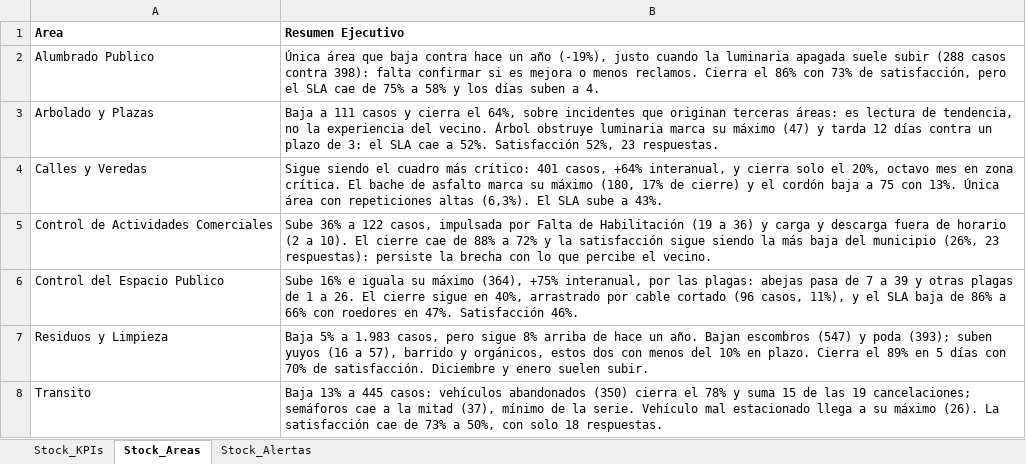
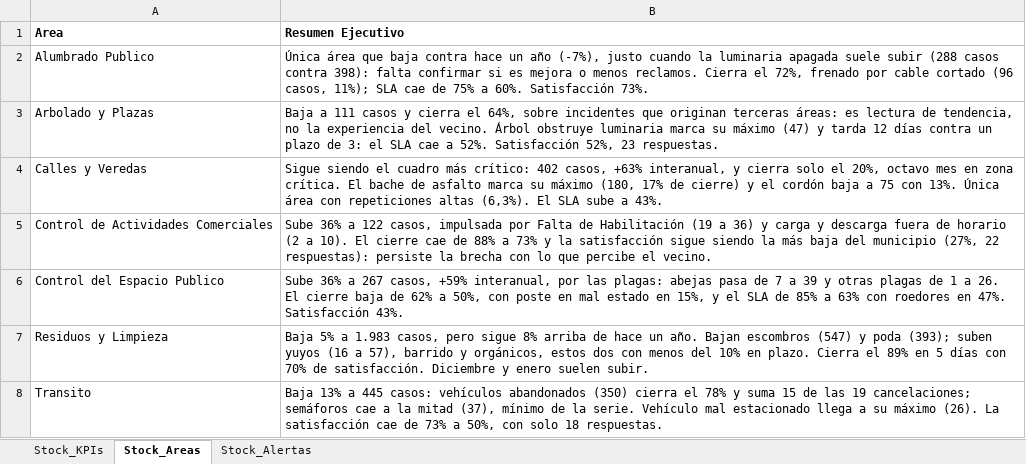
Before and after one commit to CesarZeta/Monitor_de_Gestion, an Excel workbook: Tablas/Tablas_Stock_2026_10.xlsx, sheet Stock_Areas, drawn as a sheet; values as stored, in another font and other column widths than the file's, no borders; the diff names each change by its address in the sheet, - before the commit and + after, or states it on an @@ line.

Commit message:
Tablas_Stock archivo - Oct-2026

```diff
--- a/Tablas/Tablas_Stock_2026_10.xlsx (sheet Stock_Areas)
+++ b/Tablas/Tablas_Stock_2026_10.xlsx (sheet Stock_Areas)
-B2 (Resumen Ejecutivo): …un año (-19%), justo cuando la luminaria apagada suele subir (288 casos contra 398): falta confirmar si es mejora o menos reclamos. Cierra el 86% con 73% de satisfacción, pero el SLA cae de 75% a 58% y los días suben a 4.
+B2 (Resumen Ejecutivo): …un año (-7%), justo cuando la luminaria apagada suele subir (288 casos contra 398): falta confirmar si es mejora o menos reclamos. Cierra el 72%, frenado por cable cortado (96 casos, 11%); SLA cae de 75% a 60%. Satisfacción 73%.
-B4 (Resumen Ejecutivo): …más crítico: 401 casos, +64% interanual, y…
+B4 (Resumen Ejecutivo): …más crítico: 402 casos, +63% interanual, y…
-B5 (Resumen Ejecutivo): …88% a 72% y la satisfacción sigue siendo la más baja del municipio (26%, 23 respuestas): persiste…
+B5 (Resumen Ejecutivo): …88% a 73% y la satisfacción sigue siendo la más baja del municipio (27%, 22 respuestas): persiste…
-B6 (Resumen Ejecutivo): Sube 16% e iguala su máximo (364), +75% interanual, por las plagas: abejas pasa de 7 a 39 y otras plagas de 1 a 26. El cierre sigue en 40%, arrastrado por cable cortado (96 casos, 11%), y el SLA baja de 86% a 66% con roedores en 47%. Satisfacción 46%.
+B6 (Resumen Ejecutivo): Sube 36% a 267 casos, +59% interanual, por las plagas: abejas pasa de 7 a 39 y otras plagas de 1 a 26. El cierre baja de 62% a 50%, con poste en mal estado en 15%, y el SLA de 85% a 63% con roedores en 47%. Satisfacción 43%.
```
Also changed, not shown: sheet Stock_Alertas, sheet Stock_KPIs.
